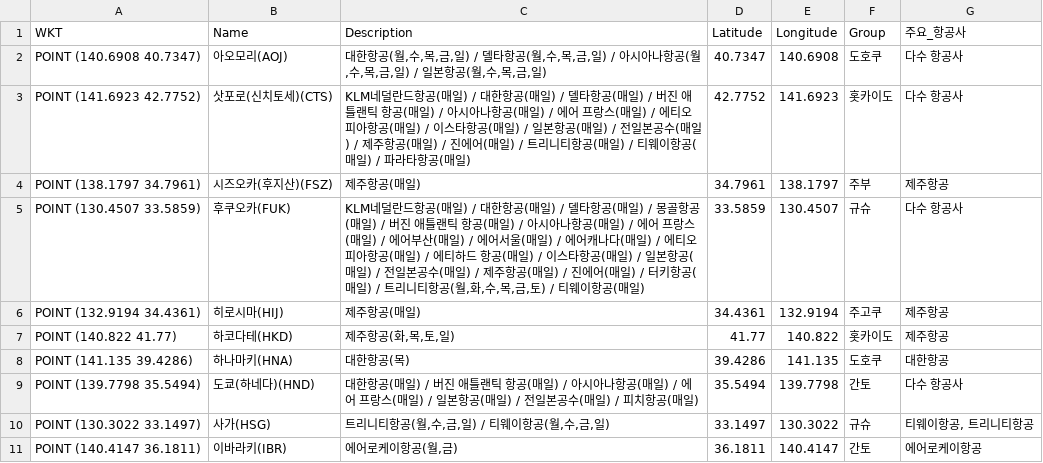
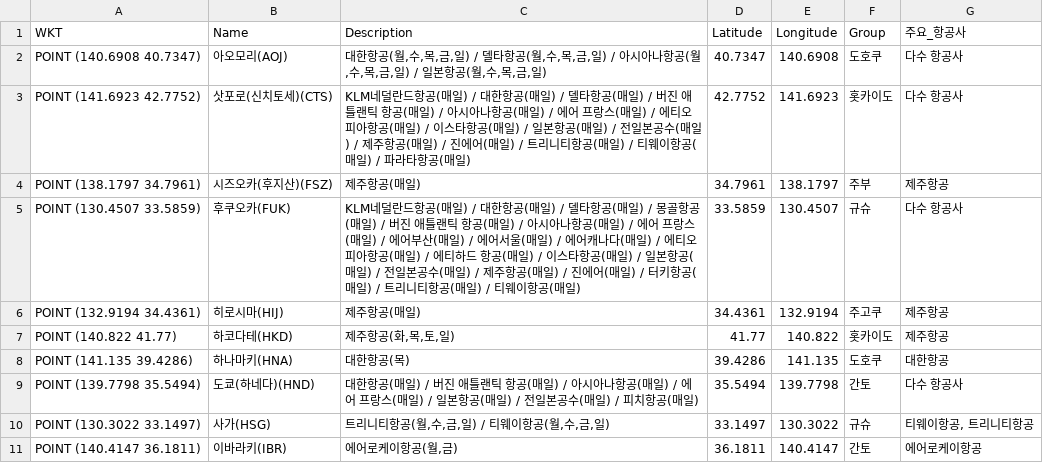
Before and after one commit to herbie4106/flight-tracker, a CSV file: japan_flight_for_map.csv, drawn as a sheet; only a part is shown.

```diff
--- a/japan_flight_for_map.csv
+++ b/japan_flight_for_map.csv
@@ -4,3 +4,3 @@ POINT (141.6923 42.7752),삿포로(신치토세)(CTS),KLM네덜란드항공(매
 POINT (138.1797 34.7961),시즈오카(후지산)(FSZ),제주항공(매일),34.7961,138.1797,주부,제주항공
-POINT (130.4507 33.5859),후쿠오카(FUK),"KLM네덜란드항공(매일) / 대한항공(매일) / 델타항공(매일) / 몽골항공(매일) / 버진 애틀랜틱 항공(매일) / 아시아나항공(매일) / 에어 프랑스(매일) / 에어부산(매일) / 에어서울(매일) / 에어캐나다(매일) / 에티오피아항공(매일) / 에티하드 항공(매일) / 이스타항공(매일) / 일본항공(매일) / 전일본공수(매일) / 제주항공(매일) / 진에어(매일) / 터키항공(매일) / 트리니티항공(월,화,수,목,금,토) / 티웨이항공(매일)",33.5859,130.4507,규슈,다수 항공사
+POINT (130.4507 33.5859),후쿠오카(FUK),KLM네덜란드항공(매일) / 대한항공(매일) / 델타항공(매일) / 몽골항공(매일) / 버진 애틀랜틱 항공(매일) / 아시아나항공(매일) / 에어 프랑스(매일) / 에어부산(매일) / 에어서울(매일) / 에어캐나다(매일) / 에티오피아항공(매일) / 에티하드 항공(매일) / 이스타항공(매일) / 일본항공(매일) / 전일본공수(매일) / 제주항공(매일) / 진에어(매일) / 터키항공(매일) / 트리니티항공(매일) / 티웨이항공(매일),33.5859,130.4507,규슈,다수 항공사
 POINT (132.9194 34.4361),히로시마(HIJ),제주항공(매일),34.4361,132.9194,주고쿠,제주항공
```
Also changed, not shown: 1 other file.
